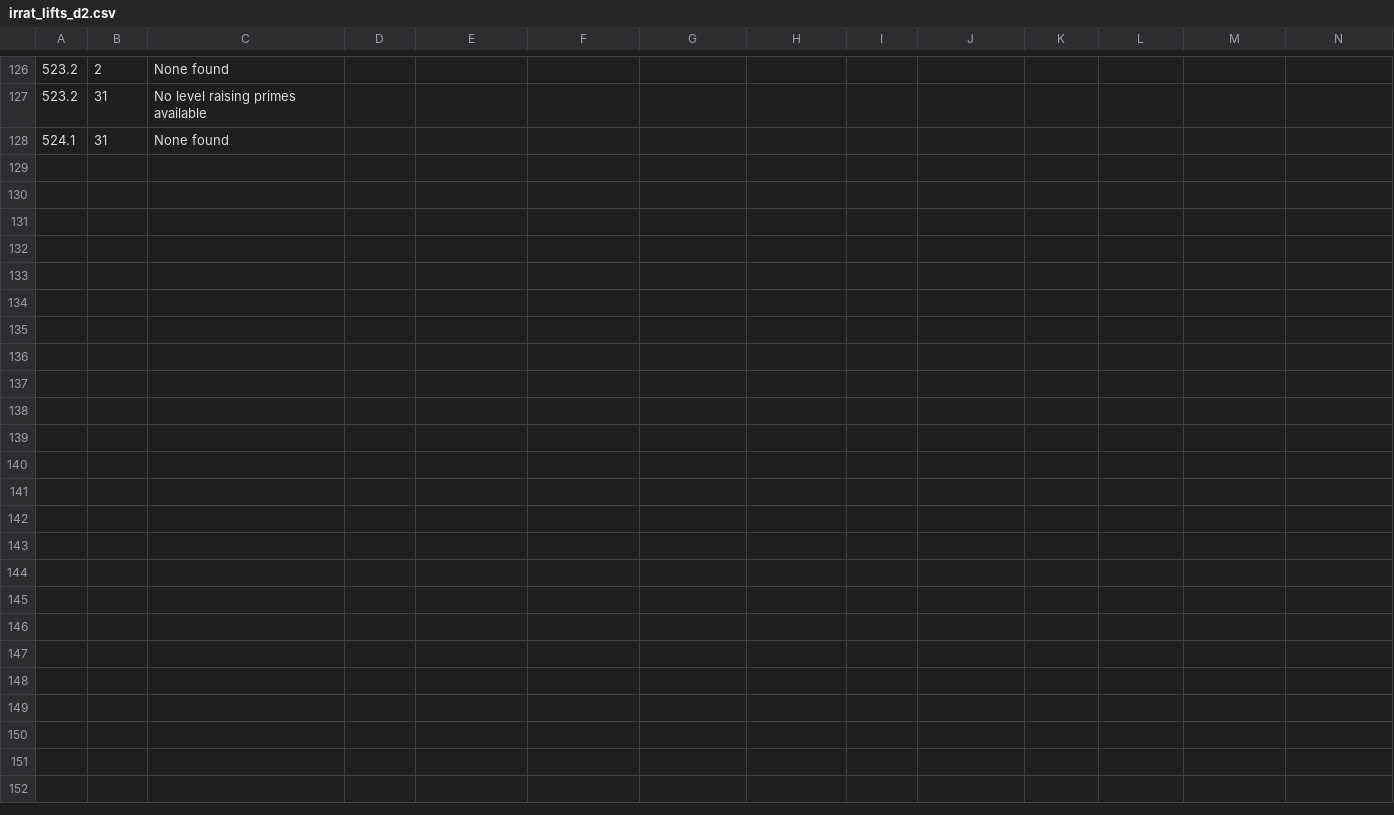
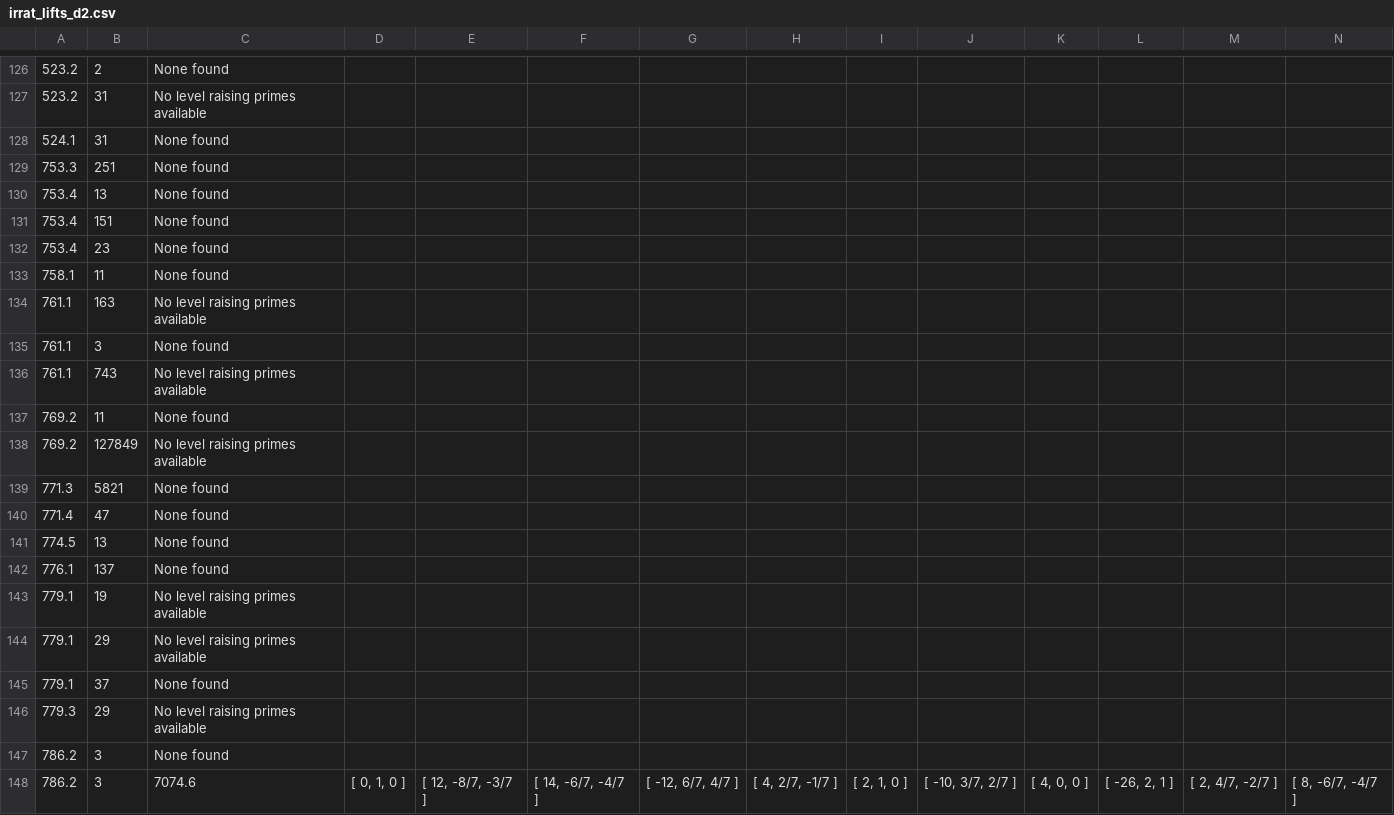
Before and after one commit to havarddj/ethereal-BMF, a CSV file: data/irrat_lifts_d2.csv, drawn as a sheet; only a part is shown, gaps mark what is left out; rows hold the shown columns only; the diff covers the shown part only; the diff names each change by its address in the sheet, - before the commit and + after, or states it on an @@ line.

```diff
--- a/data/irrat_lifts_d2.csv
+++ b/data/irrat_lifts_d2.csv
+row 129: 753.3 | 251 | None found
+row 130: 753.4 | 13 | None found
+row 131: 753.4 | 151 | None found
+row 132: 753.4 | 23 | None found
+row 133: 758.1 | 11 | None found
+row 134: 761.1 | 163 | No level raising primes available
+row 135: 761.1 | 3 | None found
+row 136: 761.1 | 743 | No level raising primes available
+row 137: 769.2 | 11 | None found
+row 138: 769.2 | 127849 | No level raising primes available
+row 139: 771.3 | 5821 | None found
+row 140: 771.4 | 47 | None found
+row 141: 774.5 | 13 | None found
+row 142: 776.1 | 137 | None found
+row 143: 779.1 | 19 | No level raising primes available
+row 144: 779.1 | 29 | No level raising primes available
+row 145: 779.1 | 37 | None found
+row 146: 779.3 | 29 | No level raising primes available
+row 147: 786.2 | 3 | None found
+row 148: 786.2 | 3 | 7074.6 | [ 0, 1, 0 ] | [ 12, -8/7, -3/7 ] | [ 14, -6/7, -4/7 ] | [ -12, 6/7, 4/7 ] | [ 4, 2/7, -1/7 ] | [ 2, 1, 0 ] | [ -10, 3/7, 2/7 ] | [ 4, 0, 0 ] | [ -26, 2, 1 ] | [ 2, 4/7, -2/7 ] | [ 8, -6/7, -4/7 ]
```
Also changed, not shown: 26 added rows elsewhere in this file, data/irrat_lifts_d11.csv, data/irrat_lifts_d7.csv.
